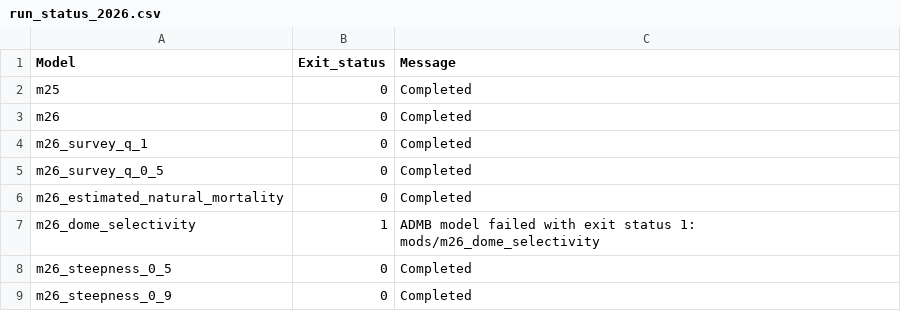
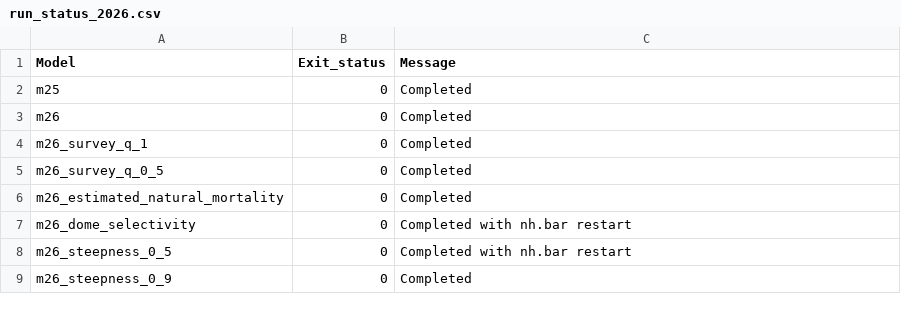
Before and after one commit to jimianelli/NamibianHake, a CSV file: reports/run_status_2026.csv, drawn as a sheet.

```diff
--- a/reports/run_status_2026.csv
+++ b/reports/run_status_2026.csv
@@ -6,4 +6,4 @@
 "m26_estimated_natural_mortality",0,"Completed"
-"m26_dome_selectivity",1,"ADMB model failed with exit status 1: mods/m26_dome_selectivity"
-"m26_steepness_0_5",0,"Completed"
+"m26_dome_selectivity",0,"Completed with nh.bar restart"
+"m26_steepness_0_5",0,"Completed with nh.bar restart"
 "m26_steepness_0_9",0,"Completed"
```
Also changed, not shown: mods/m26_steepness_0_5/nh_out.csv, reports/key_results_2026.csv, 6 other files.
